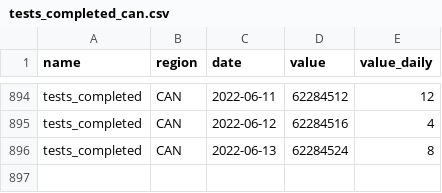
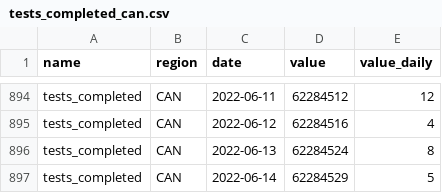
Before and after one commit to ccodwg/CovidTimelineCanada, a CSV file: data/can/tests_completed_can.csv, drawn as a sheet; only a part is shown, gaps mark what is left out.

Commit message:
Update data: 2022-06-14 18:07 EDT

```diff
--- a/data/can/tests_completed_can.csv
+++ b/data/can/tests_completed_can.csv
@@ -896 +896,2 @@
 "tests_completed","CAN","2022-06-13",62284524,8
+"tests_completed","CAN","2022-06-14",62284529,5
```
Also changed, not shown: data/can/cases_can.csv, data/pt/cases_pt.csv, 5 other files.
